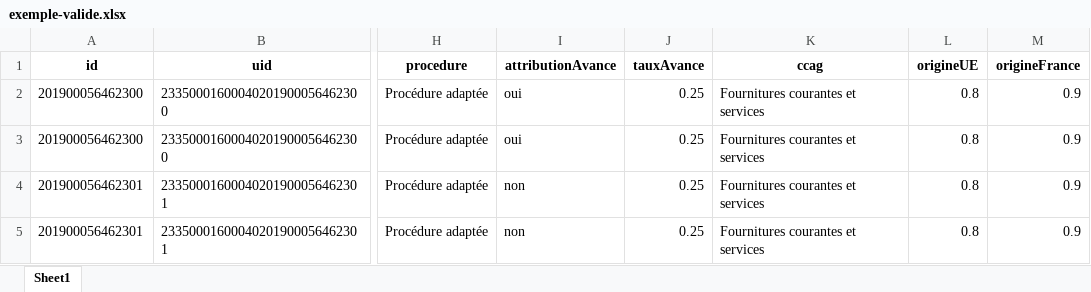
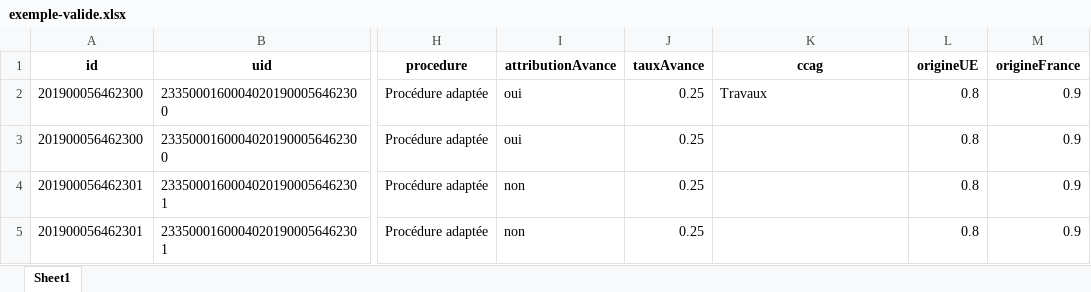
Before and after one commit to ColinMaudry/decp-table-schema, an Excel workbook: exemples/exemple-valide.xlsx, sheet Sheet1, drawn as a sheet; only a part is shown, gaps mark what is left out; values as stored, in another font and other column widths than the file's, no borders; the diff names each change by its address in the sheet, - before the commit and + after, or states it on an @@ line.

Commit message:
CCAG peut être null #2

```diff
--- a/exemples/exemple-valide.xlsx (sheet Sheet1)
+++ b/exemples/exemple-valide.xlsx (sheet Sheet1)
-K2 (ccag): Fournitures courantes et services
+K2 (ccag): Travaux
-K3:K5 (ccag): Fournitures courantes et services
+K3:K5 (ccag): (empty)
```
Also changed, not shown: 2 other files.
